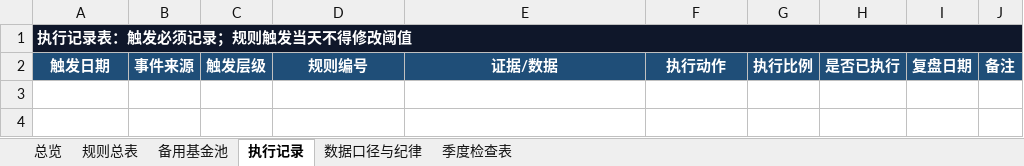
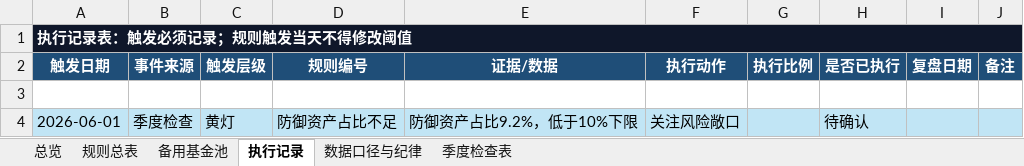
Before and after one commit to betterme1220/alpha_fund_check, an Excel workbook: data/output/all_in主动基金风控纪律手册.xlsx, sheet 执行记录, drawn as a sheet; values as stored, in another font and other column widths than the file's, no borders; conditional formats and table styles not drawn; the diff names each change by its address in the sheet, - before the commit and + after, or states it on an @@ line.

```diff
--- a/data/output/all_in主动基金风控纪律手册.xlsx (sheet 执行记录)
+++ b/data/output/all_in主动基金风控纪律手册.xlsx (sheet 执行记录)
+row 3: (empty)
+row 4: 2026-06-01 | 季度检查 | 黄灯 | 防御资产占比不足 | 防御资产占比9.2%，低于10%下限 | 关注风险敞口 |  | 待确认
```
Also changed, not shown: sheet 季度检查表, 10 other files.
